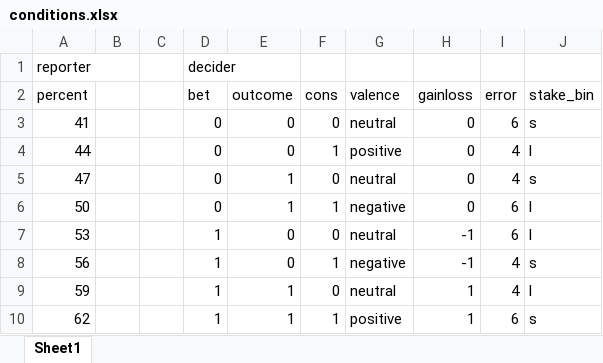
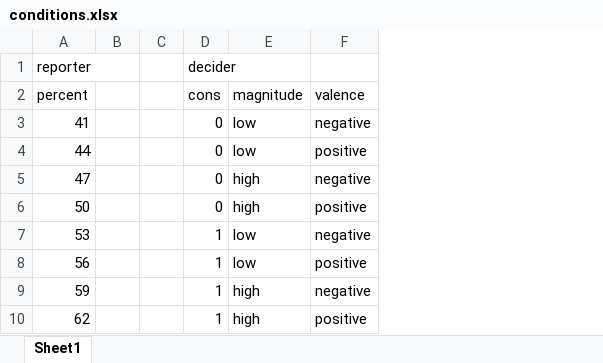
Before and after one commit to lypsychlab/experiment-tc, an Excel workbook: conditions.xlsx, sheet Sheet1, drawn as a sheet; values as stored, in another font and other column widths than the file's, no borders; removed rows and columns are numbered as before the commit, all else as after; the diff names each change by its address in the sheet, - before the commit and + after, or states it on an @@ line.

```diff
--- a/conditions.xlsx (sheet Sheet1)
+++ b/conditions.xlsx (sheet Sheet1)
-column D (bet), row 1: decider; rows 3-10: 0 | 0 | 0 | 0 | 1 | 1 | 1 | 1
-column E (outcome), rows 3-10: 0 | 0 | 1 | 1 | 0 | 0 | 1 | 1
+column E (magnitude), rows 3-10: low | low | high | high | low | low | high | high
-column H (gainloss), rows 3-10: 0 | 0 | 0 | 0 | -1 | -1 | 1 | 1
-column I (error), rows 3-10: 6 | 4 | 4 | 6 | 6 | 4 | 4 | 6
-column J (stake_bin), rows 3-10: s | l | s | l | l | s | l | s
-D1 (cons): (empty)
+D1 (cons): decider
-F3 (valence): neutral
+F3 (valence): negative
-D4 (cons): 1
+D4 (cons): 0
-F5 (valence): neutral
+F5 (valence): negative
-D6 (cons): 1
+D6 (cons): 0
-F6 (valence): negative
+F6 (valence): positive
-D7 (cons): 0
+D7 (cons): 1
-F7 (valence): neutral
+F7 (valence): negative
-F8 (valence): negative
+F8 (valence): positive
-D9 (cons): 0
+D9 (cons): 1
-F9 (valence): neutral
+F9 (valence): negative
```
Also changed, not shown: formulas that keep their value, 8 other files.
